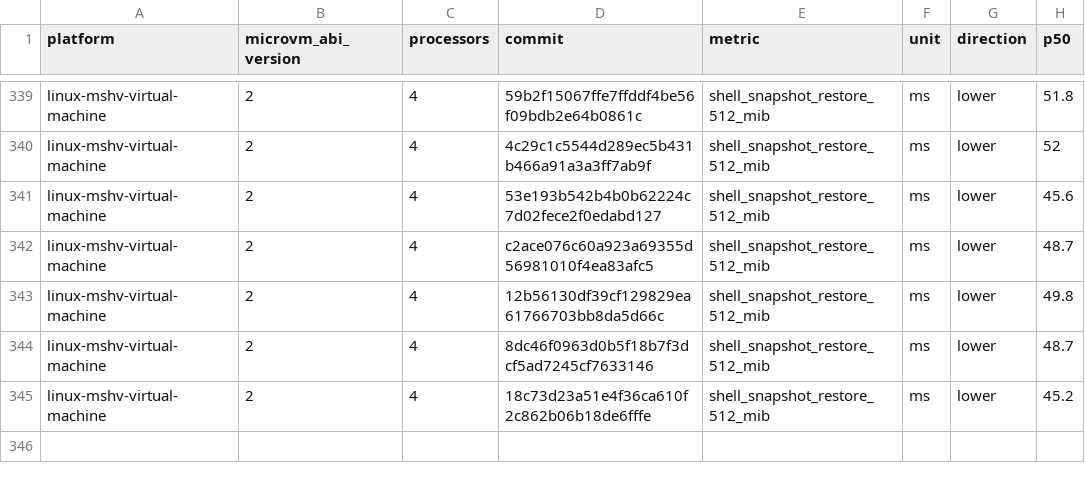
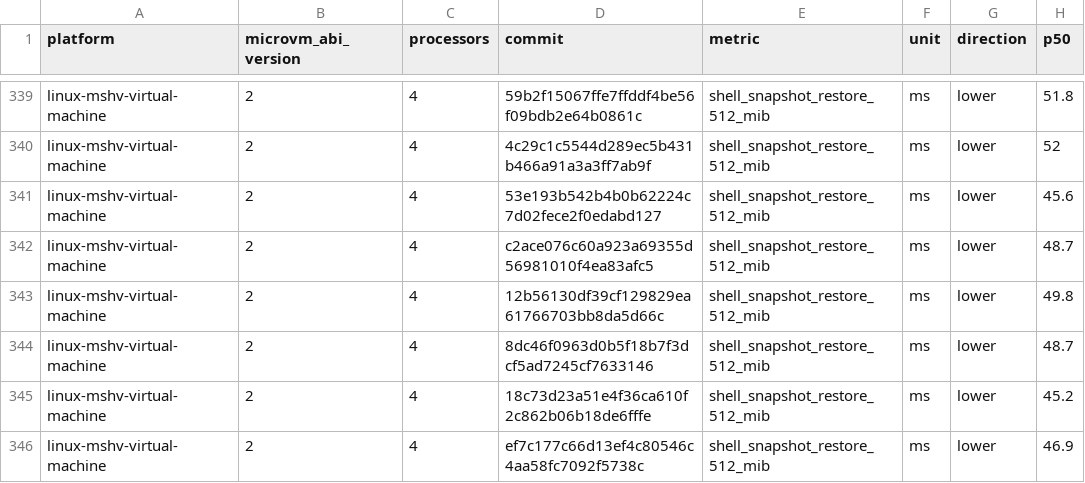
Before and after one commit to Jbansal2/nvx, a CSV file: data/linux-mshv-virtual-machine-microvm-v2-4vcpu.csv, drawn as a sheet; only a part is shown, gaps mark what is left out; the diff names each change by its address in the sheet, - before the commit and + after, or states it on an @@ line.

```diff
--- a/data/linux-mshv-virtual-machine-microvm-v2-4vcpu.csv
+++ b/data/linux-mshv-virtual-machine-microvm-v2-4vcpu.csv
+row 346: linux-mshv-virtual-machine | 2 | 4 | ef7c177c66d13ef4c80546c4aa58fc7092f5738c | shell_snapshot_restore_512_mib | ms | lower | 46.9
```
Also changed, not shown: data/linux-mshv-virtual-machine-microvm-v2-2vcpu.csv, data/linux-mshv-virtual-machine-microvm-v2-8vcpu.csv, 9 other files.
